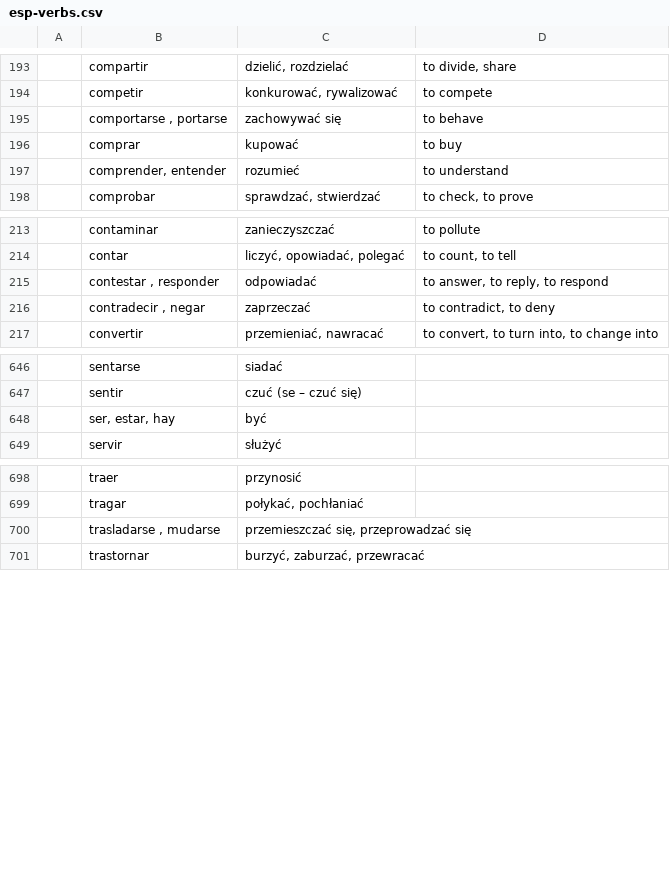
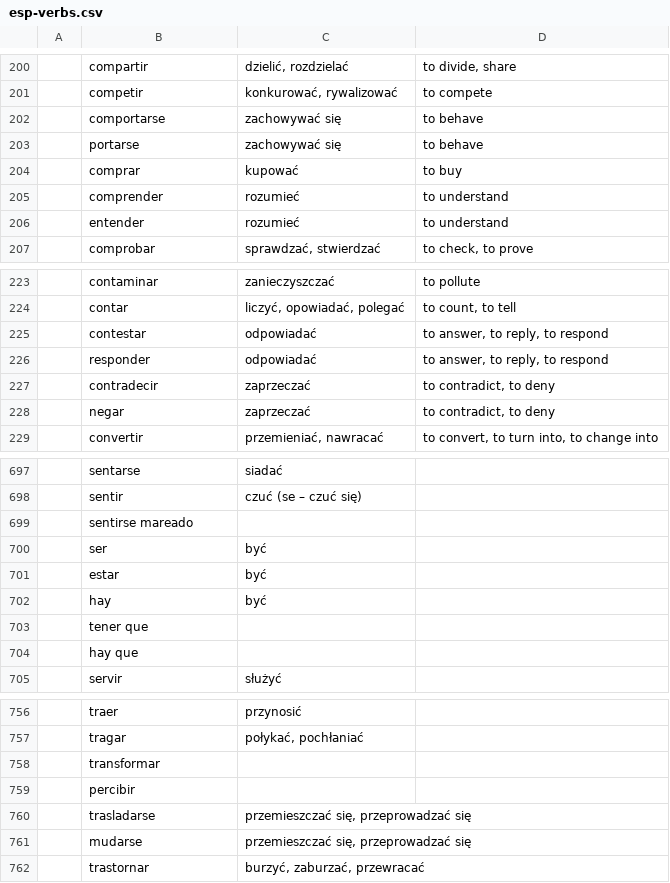
Before and after one commit to m-rutkowska/espdb, a CSV file: res/esp-verbs.csv, drawn as a sheet; only a part is shown, gaps mark what is left out; the diff covers the shown part only.

```diff
--- a/res/esp-verbs.csv
+++ b/res/esp-verbs.csv
@@ -194,2 +201,3 @@
 ;competir;konkurować, rywalizować;to compete;;
-;comportarse , portarse;zachowywać się ;to behave;;
+;comportarse;zachowywać się ;to behave;;
+;portarse;zachowywać się ;to behave;;
@@ -197 +205,2 @@
-;comprender, entender;rozumieć ;to understand;;
+;comprender;rozumieć ;to understand;;
+;entender;rozumieć ;to understand;;
@@ -215,3 +225,5 @@
-;contestar , responder;odpowiadać ;to answer, to reply, to respond;;
-;contradecir , negar;zaprzeczać;to contradict, to deny;;
+;contestar;odpowiadać ;to answer, to reply, to respond;;
+;responder;odpowiadać ;to answer, to reply, to respond;;
+;contradecir;zaprzeczać;to contradict, to deny;;
+;negar;zaprzeczać;to contradict, to deny;;
 ;convertir;przemieniać, nawracać;to convert, to turn into, to change into ;;
@@ -647,2 +698,7 @@
 ;sentir;czuć (se – czuć się);;;
-;ser, estar, hay;być ;;;
+;sentirse mareado;;;;
+;ser;być ;;;
+;estar;być ;;;
+;hay;być ;;;
+;tener que;;;;
+;hay que;;;;
@@ -699,3 +757,6 @@
 ;tragar;połykać, pochłaniać;;;
-;trasladarse , mudarse;przemieszczać się, przeprowadzać się ;;;
+;transformar;;;;
+;percibir;;;;
+;trasladarse;przemieszczać się, przeprowadzać się ;;;
+;mudarse;przemieszczać się, przeprowadzać się ;;;
 ;trastornar;burzyć, zaburzać, przewracać;;;
```
Also changed, not shown: 73 added rows and 40 edited cells elsewhere in this file.
